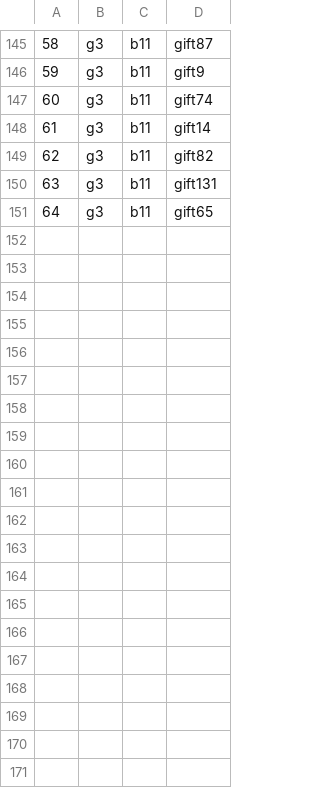
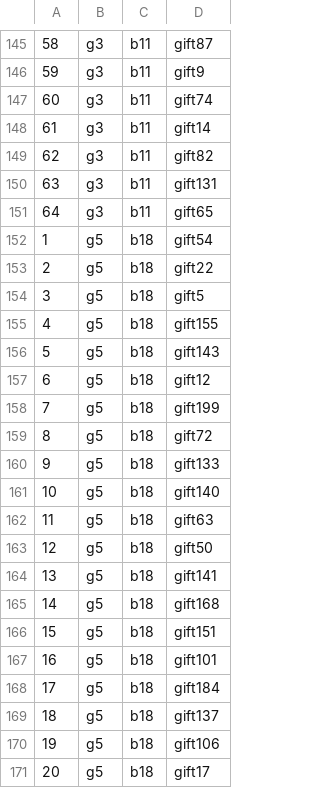
Before and after one commit to PPL-IIITA/ppl-assignment-ayushbhatt27, a CSV file: q4/files/log.csv, drawn as a sheet; only a part is shown, gaps mark what is left out; the diff covers the shown part only; the diff names each change by its address in the sheet, - before the commit and + after, or states it on an @@ line.

```diff
--- a/q4/files/log.csv
+++ b/q4/files/log.csv
+row 152: 1 | g5 | b18 | gift54
+row 153: 2 | g5 | b18 | gift22
+row 154: 3 | g5 | b18 | gift5
+row 155: 4 | g5 | b18 | gift155
+row 156: 5 | g5 | b18 | gift143
+row 157: 6 | g5 | b18 | gift12
+row 158: 7 | g5 | b18 | gift199
+row 159: 8 | g5 | b18 | gift72
+row 160: 9 | g5 | b18 | gift133
+row 161: 10 | g5 | b18 | gift140
+row 162: 11 | g5 | b18 | gift63
+row 163: 12 | g5 | b18 | gift50
+row 164: 13 | g5 | b18 | gift141
+row 165: 14 | g5 | b18 | gift168
+row 166: 15 | g5 | b18 | gift151
+row 167: 16 | g5 | b18 | gift101
+row 168: 17 | g5 | b18 | gift184
+row 169: 18 | g5 | b18 | gift137
+row 170: 19 | g5 | b18 | gift106
+row 171: 20 | g5 | b18 | gift17
```
Also changed, not shown: 28 added rows elsewhere in this file, 1 other file.
